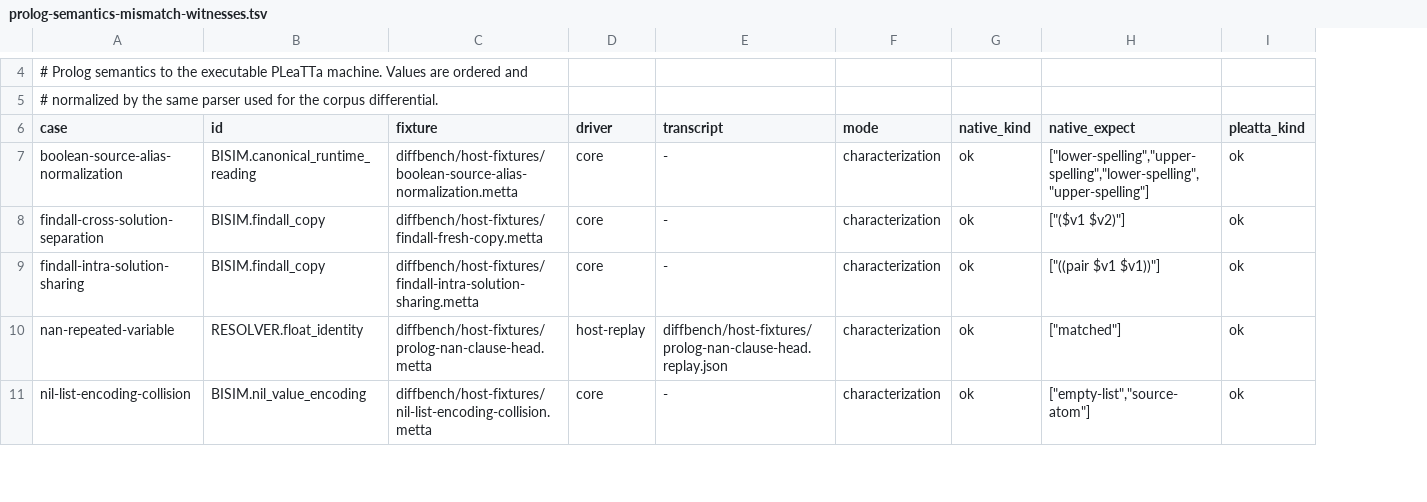
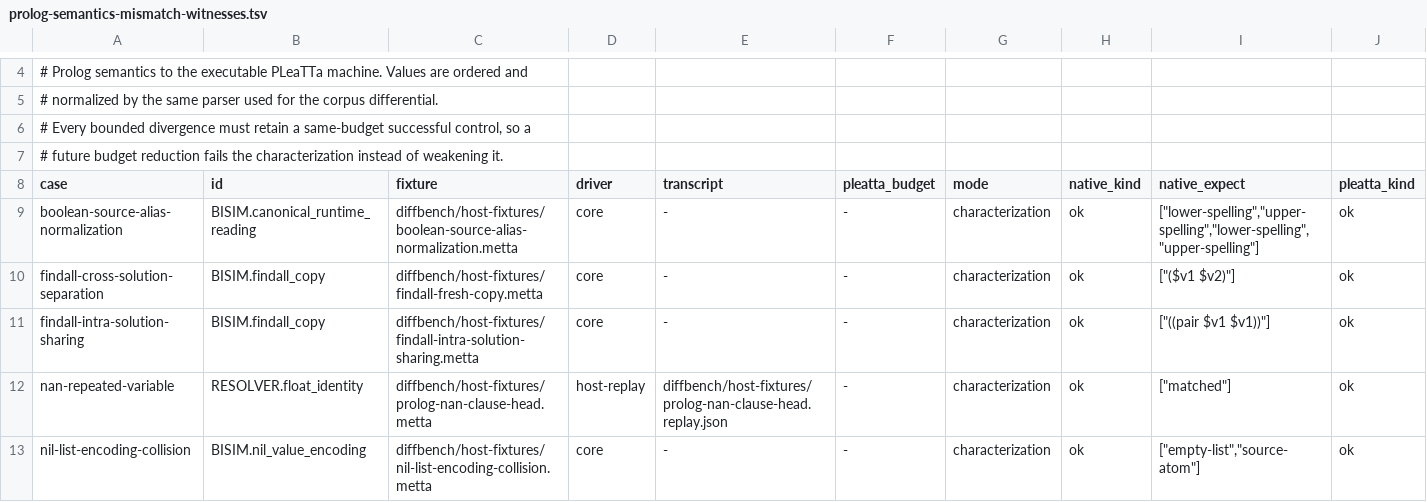
Before and after one commit to godelclaw/LeaTTa, a TSV file: diffbench/prolog-semantics-mismatch-witnesses.tsv, drawn as a sheet; only a part is shown, gaps mark what is left out; addresses are those after the commit; rows hold the shown columns only; the diff covers the shown part only; the diff names each change by its address in the sheet, - before the commit and + after, or states it on an @@ line.

Commit message:
PLeaTTa: expose streaming catch macro divergence

```diff
--- a/diffbench/prolog-semantics-mismatch-witnesses.tsv
+++ b/diffbench/prolog-semantics-mismatch-witnesses.tsv
+column F (pleatta_budget), rows 9-13: all -
+row 6: # Every bounded divergence must retain a same-budget successful control, so a
+row 7: # future budget reduction fails the characterization instead of weakening it.
```
Also changed, not shown: 2 added rows elsewhere in this file, diffbench/prolog-semantics-obligations.tsv, 7 other files.
